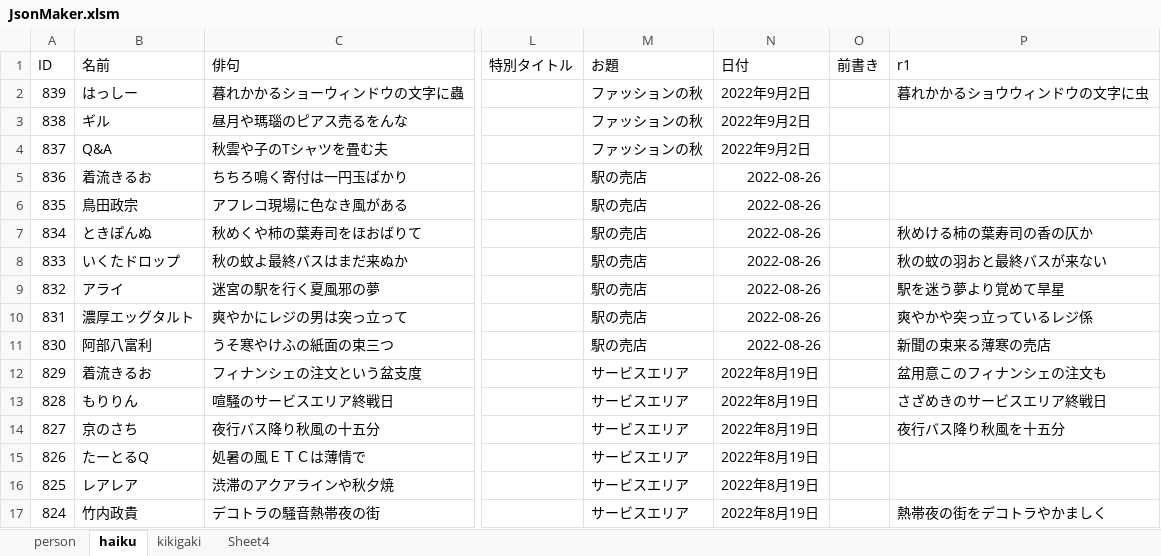
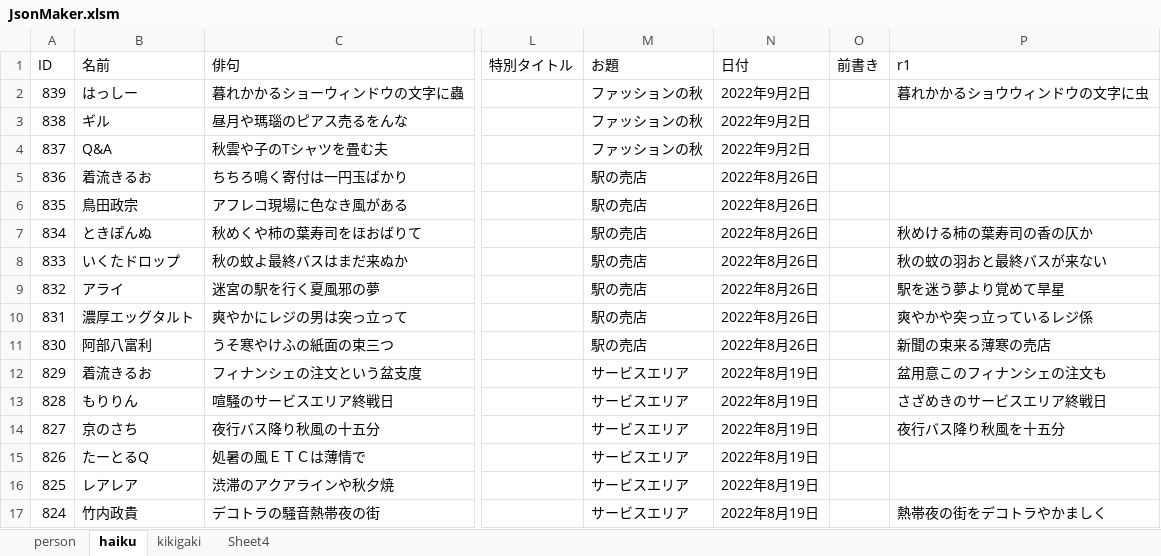
Before and after one commit to ghilgithub/prbt_rengo, an Excel workbook: JsonMaker.xlsm, sheet haiku, drawn as a sheet; only a part is shown, gaps mark what is left out; values as stored, in another font and other column widths than the file's, no borders; charts and pictures not drawn; the diff names each change by its address in the sheet, - before the commit and + after, or states it on an @@ line.

```diff
--- a/JsonMaker.xlsm (sheet haiku)
+++ b/JsonMaker.xlsm (sheet haiku)
-N5:N11 (日付): 2022-08-26
+N5:N11 (日付): 2022年8月26日
```
Also changed, not shown: 1 other file.
